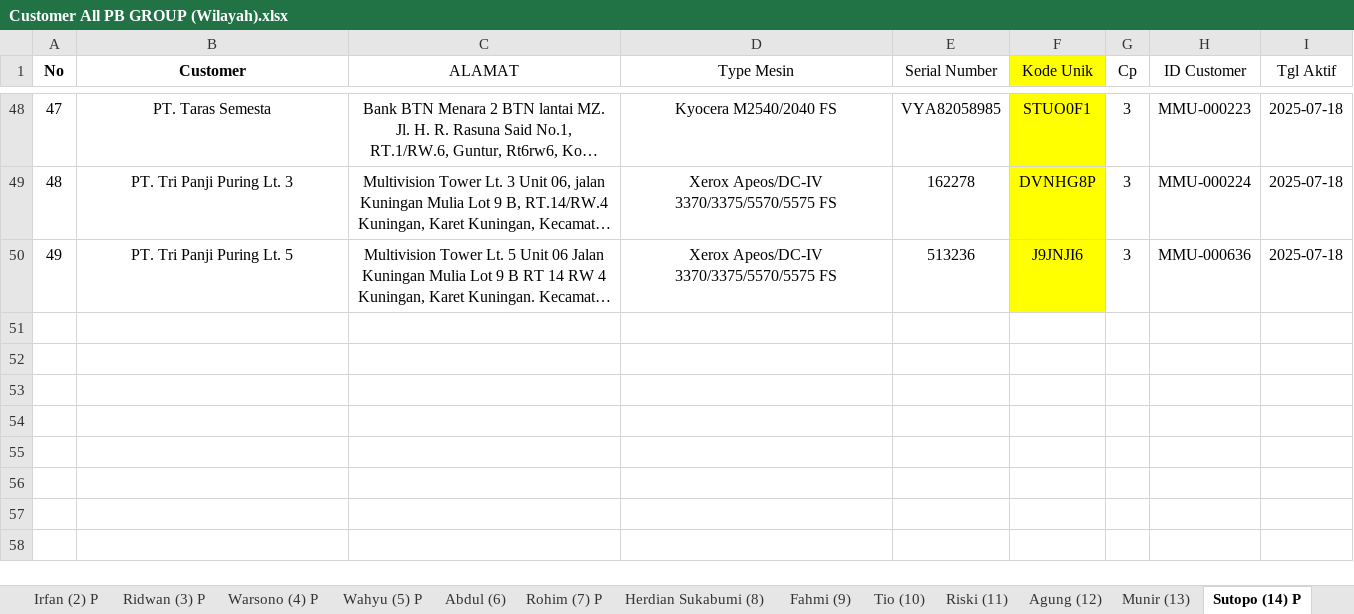
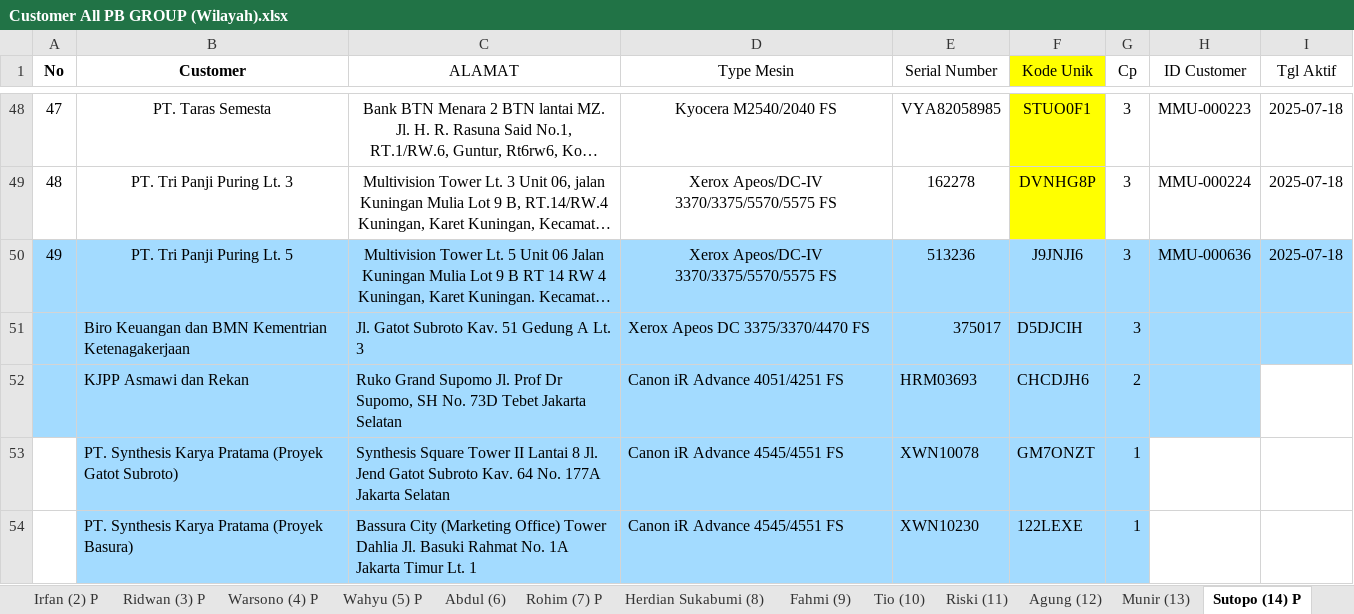
Before and after one commit to mguston12/stock-pwkt-pb-group-be, an Excel workbook: internal/service/stock/Customer All PB GROUP (Wilayah).xlsx, sheet Sutopo (14) P, drawn as a sheet; only a part is shown, gaps mark what is left out; long unchanged cells end in …; values as stored, in another font and other column widths than the file's, no borders; conditional formats not drawn; the diff names each change by its address in the sheet, - before the commit and + after, or states it on an @@ line.

```diff
--- a/internal/service/stock/Customer All PB GROUP (Wilayah).xlsx (sheet Sutopo (14) P)
+++ b/internal/service/stock/Customer All PB GROUP (Wilayah).xlsx (sheet Sutopo (14) P)
-A50:E50 fill: none
+A50:E50 fill: #A3DBFF
-F50 fill: #FFFF00
+F50 fill: #A3DBFF
-G50:I50 fill: none
+G50:I50 fill: #A3DBFF
+row 51:  | Biro Keuangan dan BMN Kementrian Ketenagakerjaan | Jl. Gatot Subroto Kav. 51 Gedung A Lt. 3 | Xerox Apeos DC 3375/3370/4470 FS | 375017 | D5DJCIH | 3
+row 52:  | KJPP Asmawi dan Rekan | Ruko Grand Supomo Jl. Prof Dr Supomo, SH No. 73D Tebet Jakarta Selatan | Canon iR Advance 4051/4251 FS | HRM03693 | CHCDJH6 | 2
+row 53:  | PT. Synthesis Karya Pratama (Proyek Gatot Subroto) | Synthesis Square Tower II Lantai 8 Jl. Jend Gatot Subroto Kav. 64 No. 177A Jakarta Selatan | Canon iR Advance 4545/4551 FS | XWN10078 | GM7ONZT | 1
+row 54:  | PT. Synthesis Karya Pratama (Proyek Basura) | Bassura City (Marketing Office) Tower Dahlia Jl. Basuki Rahmat No. 1A Jakarta Timur Lt. 1 | Canon iR Advance 4545/4551 FS | XWN10230 | 122LEXE | 1
```
Also changed, not shown: sheet Warsono (4) P, sheet Irfan (2) P, sheet Agung (12), 11 other files.
